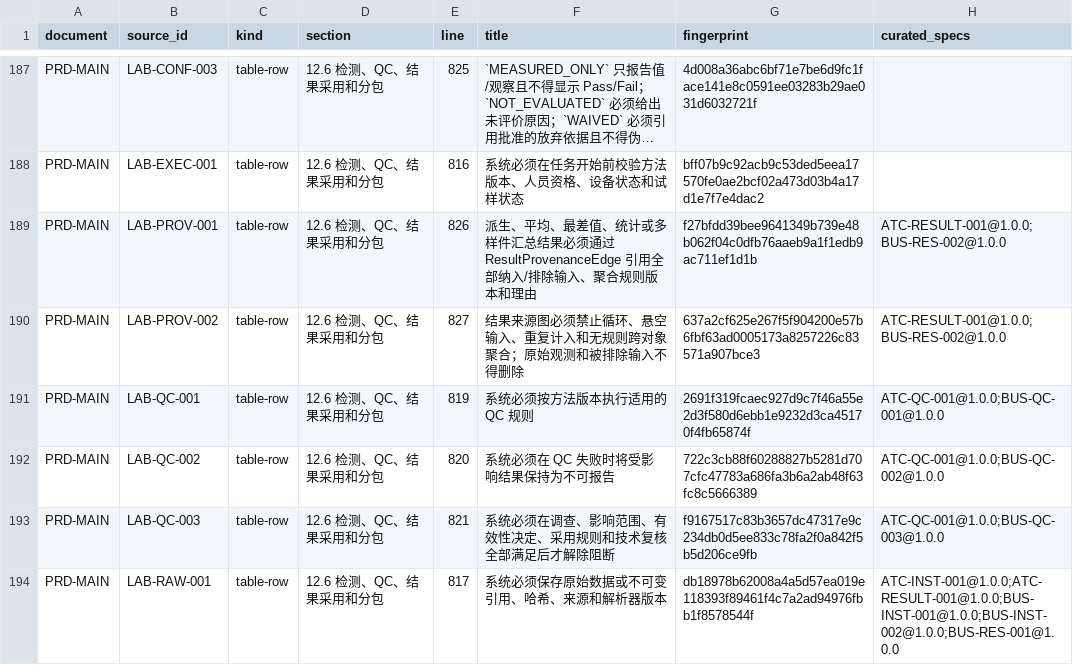
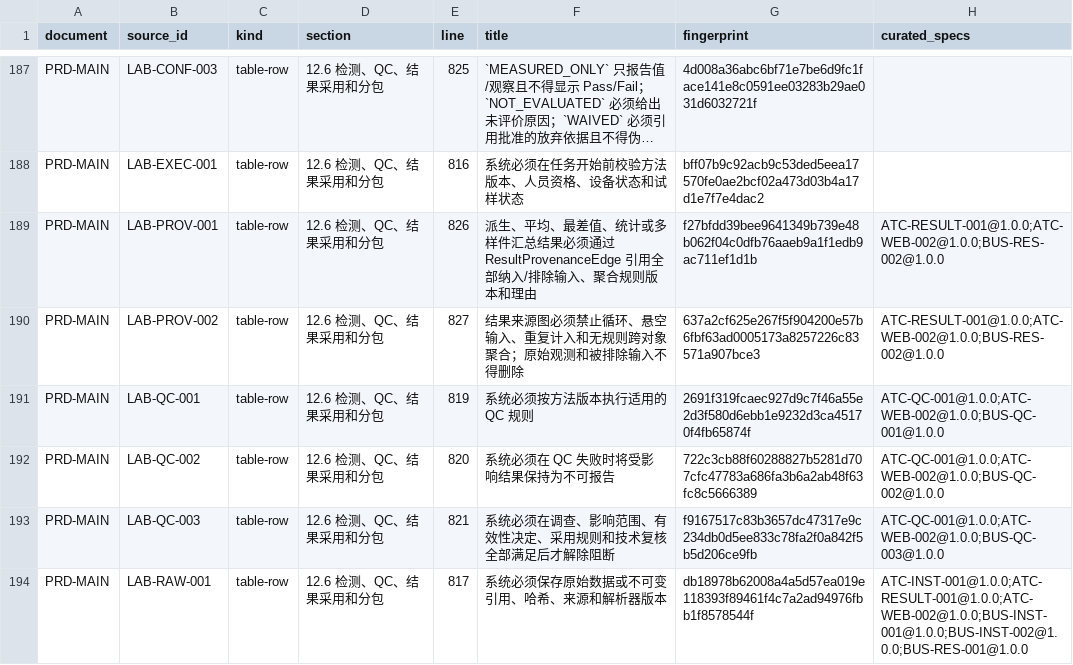
Before and after one commit to garyyue2019/OpenLIMS, a CSV file: generated/spec/source-inventory.csv, drawn as a sheet; only a part is shown, gaps mark what is left out; long unchanged cells end in …; the diff covers the shown part only; the diff names each change by its address in the sheet, - before the commit and + after, or states it on an @@ line.

```diff
--- a/generated/spec/source-inventory.csv
+++ b/generated/spec/source-inventory.csv
-H189:H190 (curated_specs): ATC-RESULT-001@1.0.0;BUS-RES-002@1.0.0
+H189:H190 (curated_specs): ATC-RESULT-001@1.0.0;ATC-WEB-002@1.0.0;BUS-RES-002@1.0.0
-H191 (curated_specs): ATC-QC-001@1.0.0;BUS-QC-001@1.0.0
+H191 (curated_specs): ATC-QC-001@1.0.0;ATC-WEB-002@1.0.0;BUS-QC-001@1.0.0
-H192 (curated_specs): ATC-QC-001@1.0.0;BUS-QC-002@1.0.0
+H192 (curated_specs): ATC-QC-001@1.0.0;ATC-WEB-002@1.0.0;BUS-QC-002@1.0.0
-H193 (curated_specs): ATC-QC-001@1.0.0;BUS-QC-003@1.0.0
+H193 (curated_specs): ATC-QC-001@1.0.0;ATC-WEB-002@1.0.0;BUS-QC-003@1.0.0
-H194 (curated_specs): ATC-INST-001@1.0.0;ATC-RESULT-001@1.0.0;BUS-INST-001@1.0.0;BUS-INST-002@1.0.0;BUS-RES-001@1.0.0
+H194 (curated_specs): ATC-INST-001@1.0.0;ATC-RESULT-001@1.0.0;ATC-WEB-002@1.0.0;BUS-INST-001@1.0.0;BUS-INST-002@1.0.0;BUS-RES-001@1.0.0
```
Also changed, not shown: 20 edited cells elsewhere in this file, generated/spec/traceability.csv, 35 other files.
